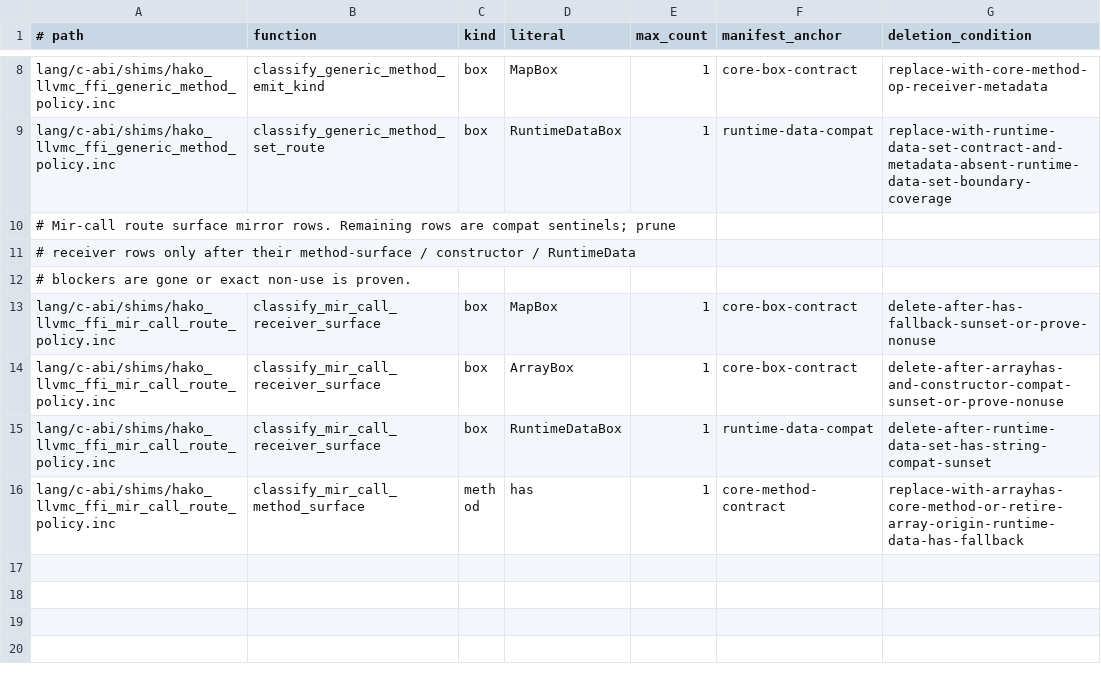
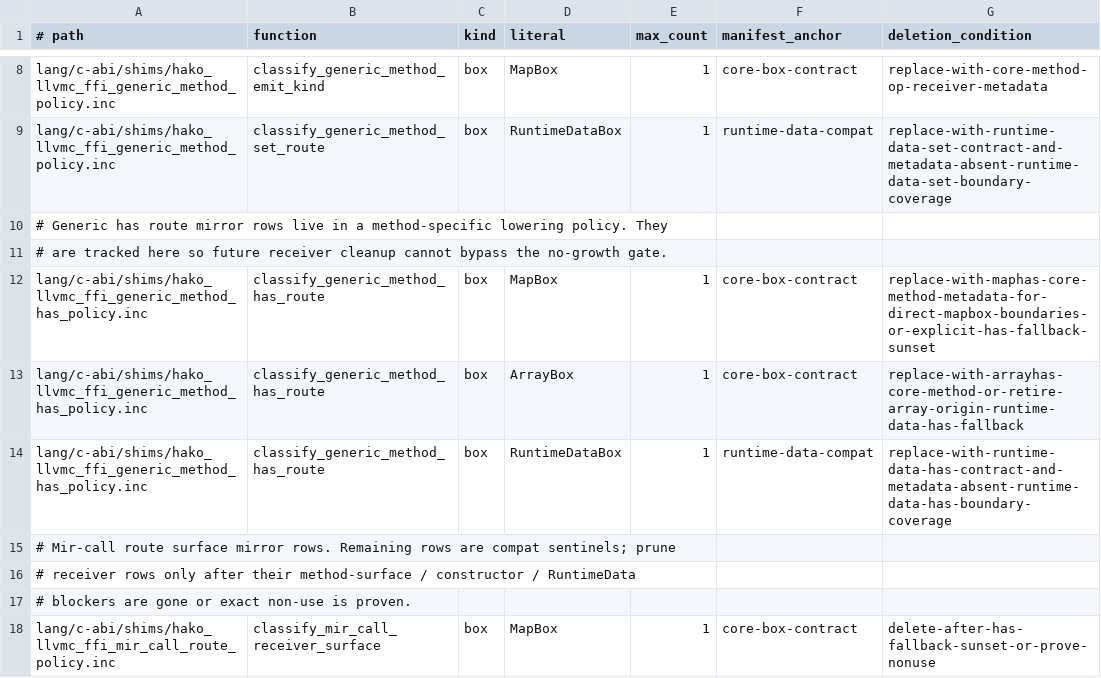
Before and after one commit to hakorune/hakorune, a TSV file: tools/checks/core_method_contract_inc_no_growth_allowlist.tsv, drawn as a sheet; only a part is shown, gaps mark what is left out; the shorter side is filled out with more unchanged rows; the diff names each change by its address in the sheet, - before the commit and + after, or states it on an @@ line.

Commit message:
guard: track generic has route mirror

```diff
--- a/tools/checks/core_method_contract_inc_no_growth_allowlist.tsv
+++ b/tools/checks/core_method_contract_inc_no_growth_allowlist.tsv
+row 10: # Generic has route mirror rows live in a method-specific lowering policy. They
+row 11: # are tracked here so future receiver cleanup cannot bypass the no-growth gate.
+row 12: lang/c-abi/shims/hako_llvmc_ffi_generic_method_has_policy.inc | classify_generic_method_has_route | box | MapBox | 1 | core-box-contract | replace-with-maphas-core-method-metadata-for-direct-mapbox-boundaries-or-explicit-has-fallback-sunset
+row 13: lang/c-abi/shims/hako_llvmc_ffi_generic_method_has_policy.inc | classify_generic_method_has_route | box | ArrayBox | 1 | core-box-contract | replace-with-arrayhas-core-method-or-retire-array-origin-runtime-data-has-fallback
+row 14: lang/c-abi/shims/hako_llvmc_ffi_generic_method_has_policy.inc | classify_generic_method_has_route | box | RuntimeDataBox | 1 | runtime-data-compat | replace-with-runtime-data-has-contract-and-metadata-absent-runtime-data-has-boundary-coverage
```
Also changed, not shown: 3 other files.
